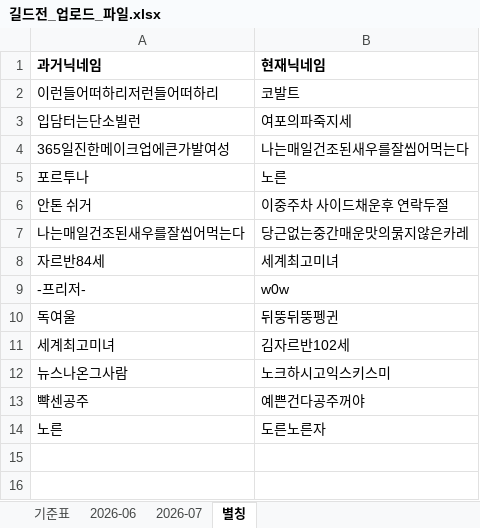
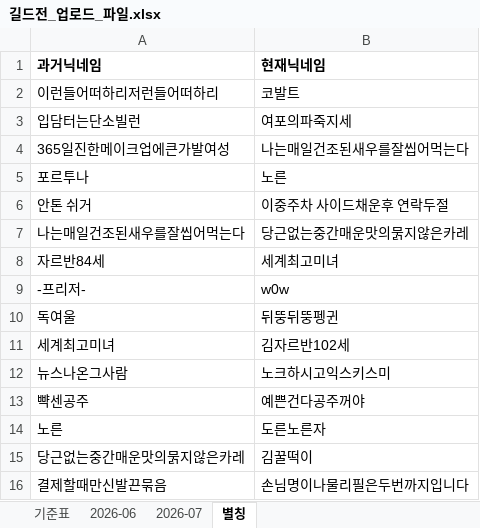
Before and after one commit to 88view/guild-war, an Excel workbook: 길드전_업로드_파일.xlsx, sheet 별칭, drawn as a sheet; values as stored, in another font and other column widths than the file's, no borders; the diff names each change by its address in the sheet, - before the commit and + after, or states it on an @@ line.

```diff
--- a/길드전_업로드_파일.xlsx (sheet 별칭)
+++ b/길드전_업로드_파일.xlsx (sheet 별칭)
+row 15: 당근없는중간매운맛의묽지않은카레 | 김꿀떡이
+row 16: 결제할때만신발끈묶음 | 손님명이나물리필은두번까지입니다
```
Also changed, not shown: sheet 2026-07, sheet 2026-06.
